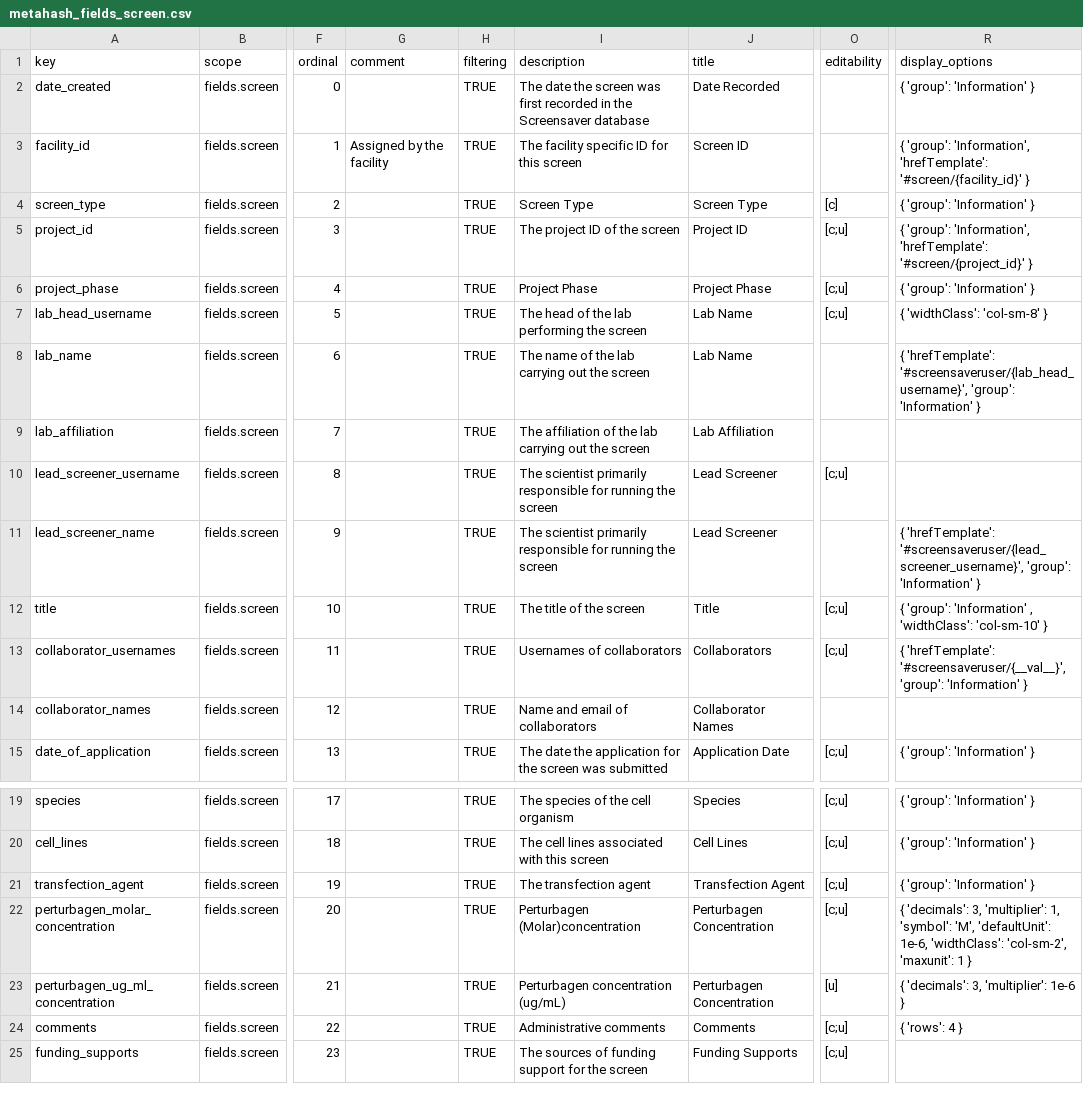
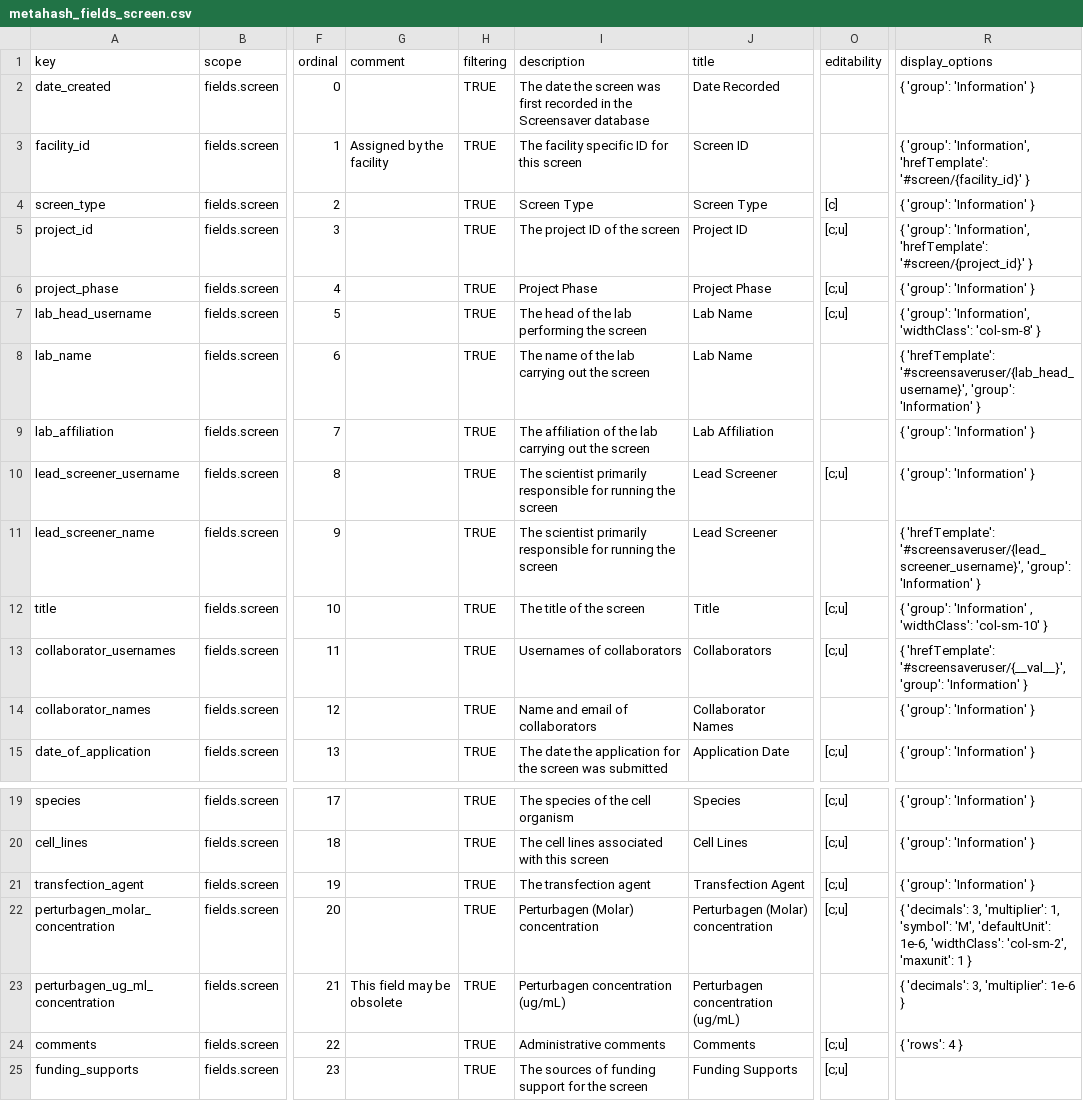
Before and after one commit to seanderickson/lims, a CSV file: db/static/api_init/metahash_fields_screen.csv, drawn as a sheet; only a part is shown, gaps mark what is left out; the diff names each change by its address in the sheet, - before the commit and + after, or states it on an @@ line.

Commit message:
fix lead screener ordering

```diff
--- a/db/static/api_init/metahash_fields_screen.csv
+++ b/db/static/api_init/metahash_fields_screen.csv
-R7 (display_options): { 'widthClass': 'col-sm-8' }
+R7 (display_options): { 'group': 'Information', 'widthClass': 'col-sm-8' }
-R9:R10 (display_options): (empty)
+R9:R10 (display_options): { 'group': 'Information' }
-R14 (display_options): (empty)
+R14 (display_options): { 'group': 'Information' }
-I22 (description): Perturbagen (Molar)concentration
+I22 (description): Perturbagen (Molar) concentration
-J22 (title): Perturbagen Concentration
+J22 (title): Perturbagen (Molar) concentration
-G23 (comment): (empty)
+G23 (comment): This field may be obsolete
-J23 (title): Perturbagen Concentration
+J23 (title): Perturbagen concentration (ug/mL)
-O23 (editability): [u]
+O23 (editability): (empty)
```
